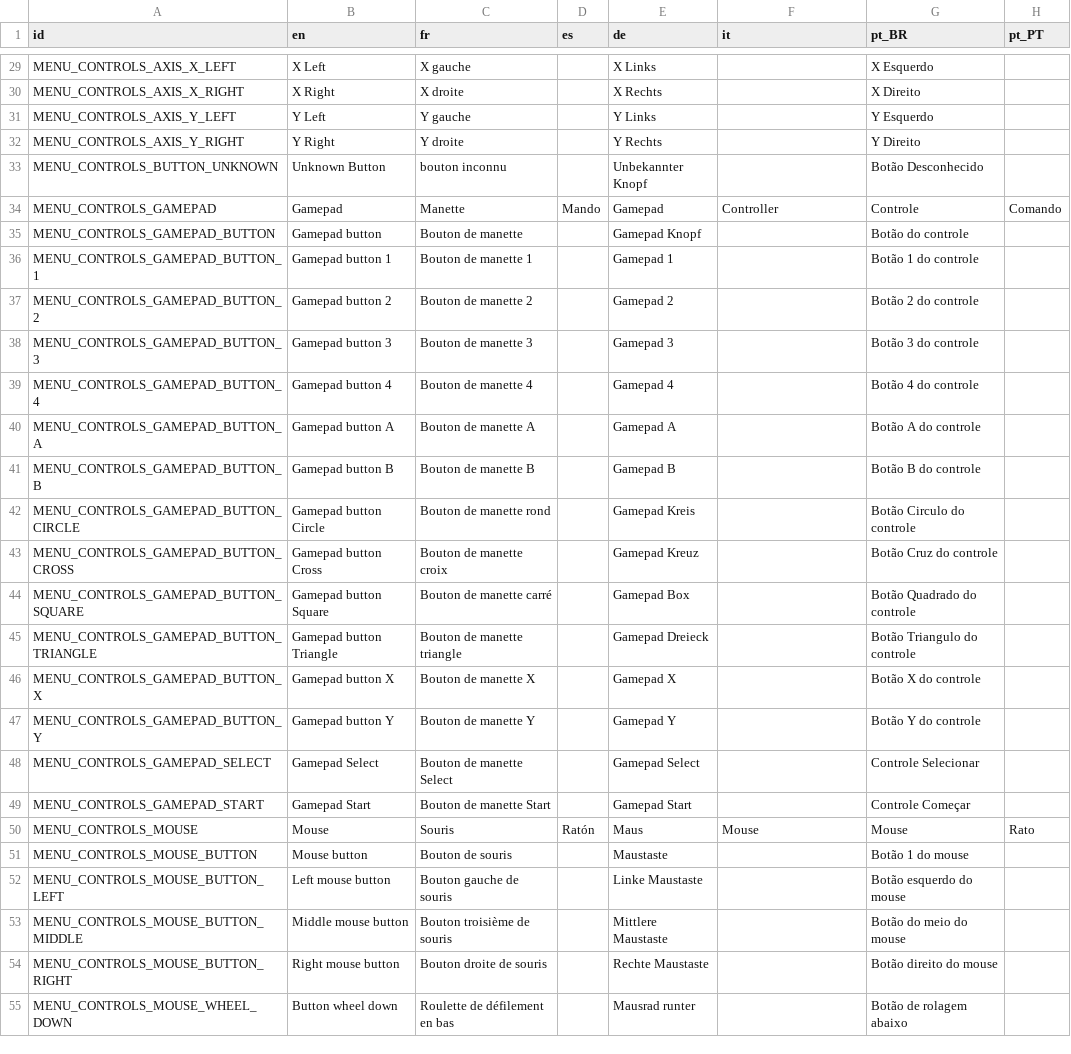
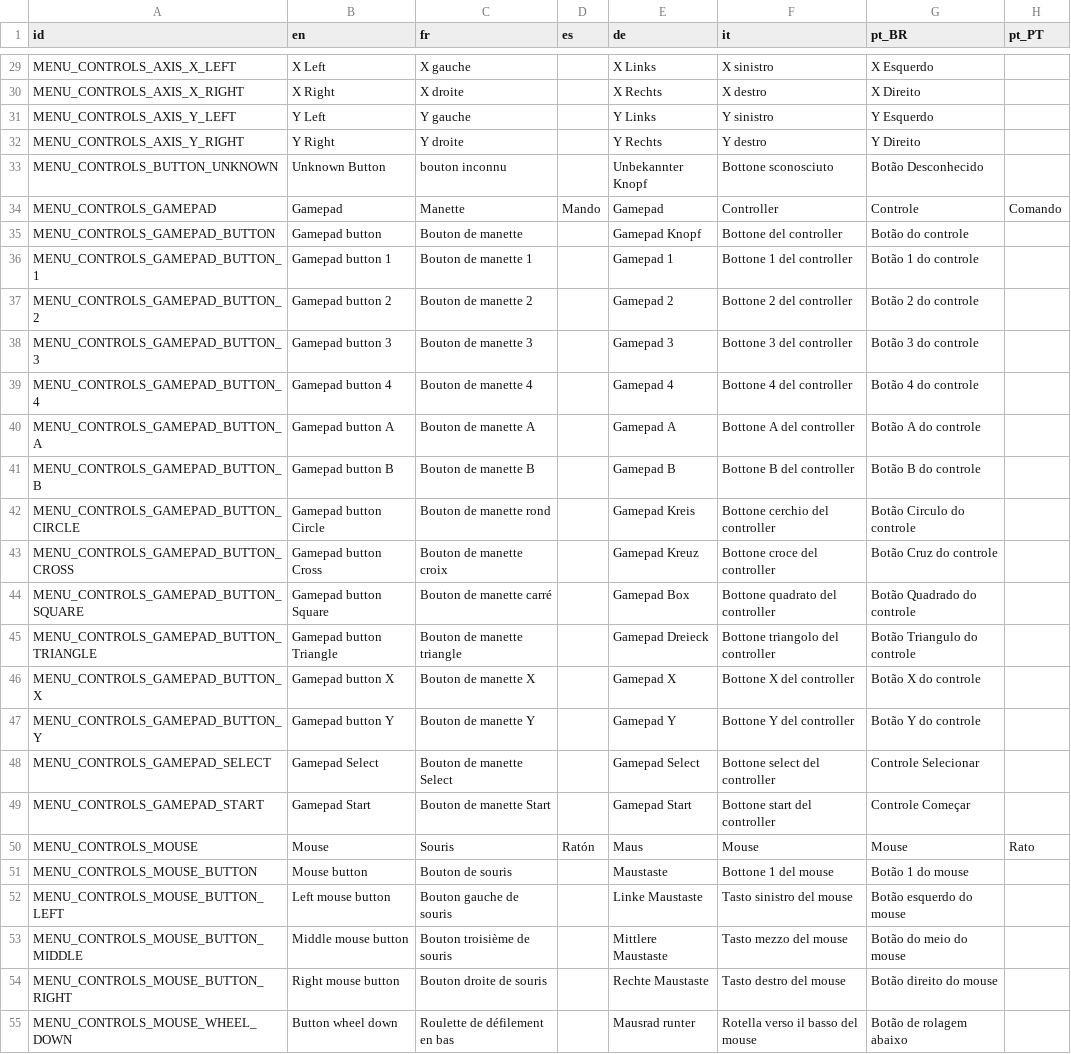
Before and after one commit to rahil627/SuperTuxParty, a CSV file: translations/translations.csv, drawn as a sheet; only a part is shown, gaps mark what is left out; the diff covers the shown part only; the diff names each change by its address in the sheet, - before the commit and + after, or states it on an @@ line.

```diff
--- a/translations/translations.csv
+++ b/translations/translations.csv
-F29 (it): (empty)
+F29 (it): X sinistro
-F30 (it): (empty)
+F30 (it): X destro
-F31 (it): (empty)
+F31 (it): Y sinistro
-F32 (it): (empty)
+F32 (it): Y destro
-F33 (it): (empty)
+F33 (it): Bottone sconosciuto
-F35 (it): (empty)
+F35 (it): Bottone del controller
-F36 (it): (empty)
+F36 (it): Bottone 1 del controller
-F37 (it): (empty)
+F37 (it): Bottone 2 del controller
-F38 (it): (empty)
+F38 (it): Bottone 3 del controller
-F39 (it): (empty)
+F39 (it): Bottone 4 del controller
-F40 (it): (empty)
+F40 (it): Bottone A del controller
-F41 (it): (empty)
+F41 (it): Bottone B del controller
-F42 (it): (empty)
+F42 (it): Bottone cerchio del controller
-F43 (it): (empty)
+F43 (it): Bottone croce del controller
-F44 (it): (empty)
+F44 (it): Bottone quadrato del controller
-F45 (it): (empty)
+F45 (it): Bottone triangolo del controller
-F46 (it): (empty)
+F46 (it): Bottone X del controller
-F47 (it): (empty)
+F47 (it): Bottone Y del controller
-F48 (it): (empty)
+F48 (it): Bottone select del controller
-F49 (it): (empty)
+F49 (it): Bottone start del controller
-F51 (it): (empty)
+F51 (it): Bottone 1 del mouse
-F52 (it): (empty)
+F52 (it): Tasto sinistro del mouse
-F53 (it): (empty)
+F53 (it): Tasto mezzo del mouse
-F54 (it): (empty)
+F54 (it): Tasto destro del mouse
-F55 (it): (empty)
+F55 (it): Rotella verso il basso del mouse
```
Also changed, not shown: 72 edited cells elsewhere in this file.
